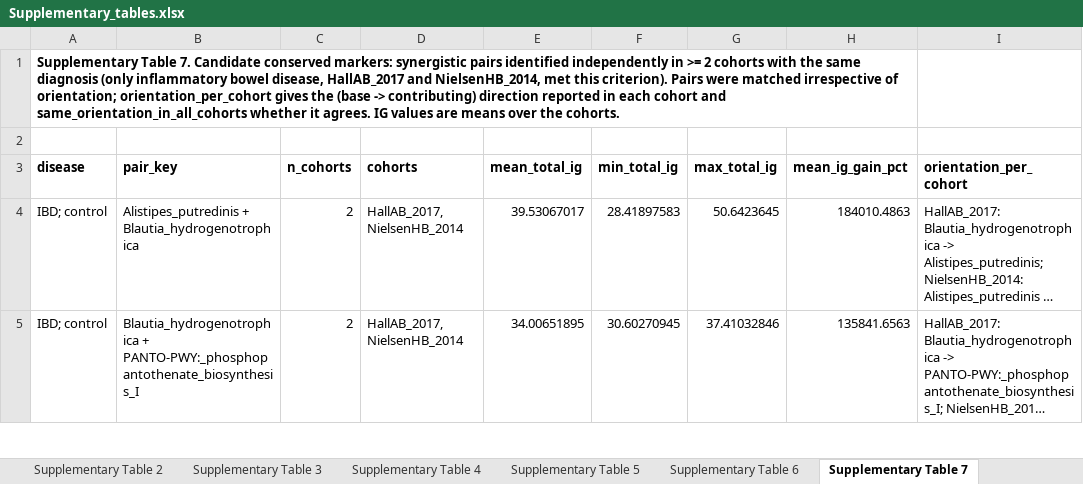
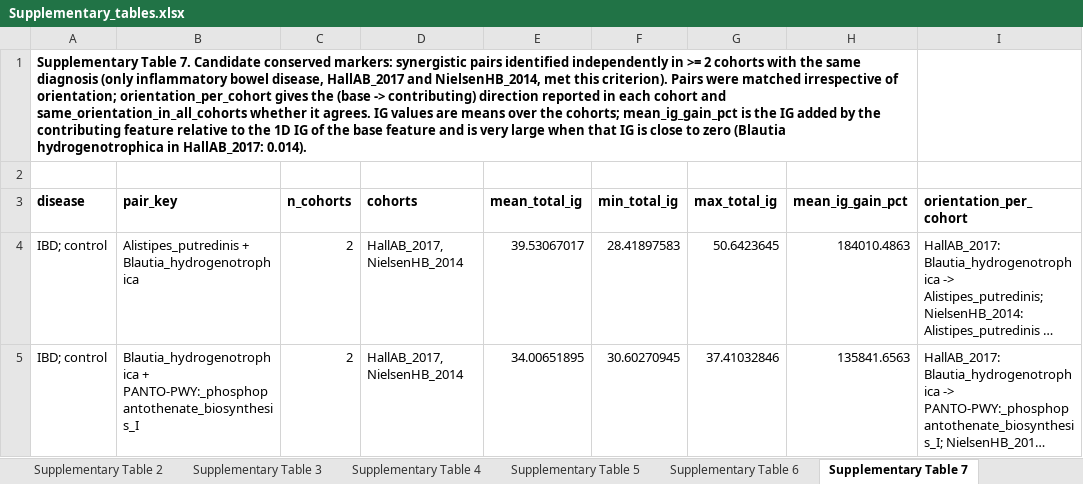
Before and after one commit to Kizielins/MDFS_synergies, an Excel workbook: manuscript/supplementary/Supplementary_tables.xlsx, sheet Supplementary Table 7, drawn as a sheet; only a part is shown; long unchanged cells end in …; values as stored, in another font and other column widths than the file's, no borders; the diff names each change by its address in the sheet, - before the commit and + after, or states it on an @@ line.

```diff
--- a/manuscript/supplementary/Supplementary_tables.xlsx (sheet Supplementary Table 7)
+++ b/manuscript/supplementary/Supplementary_tables.xlsx (sheet Supplementary Table 7)
-A1 (disease): …over the cohorts.
+A1 (disease): …over the cohorts; mean_ig_gain_pct is the IG added by the contributing feature relative to the 1D IG of the base feature and is very large when that IG is close to zero (Blautia hydrogenotrophica in HallAB_2017: 0.014).
```
Also changed, not shown: sheet Supplementary Table 3, sheet Supplementary Table 5, sheet Supplementary Table 2, 16 other files.
